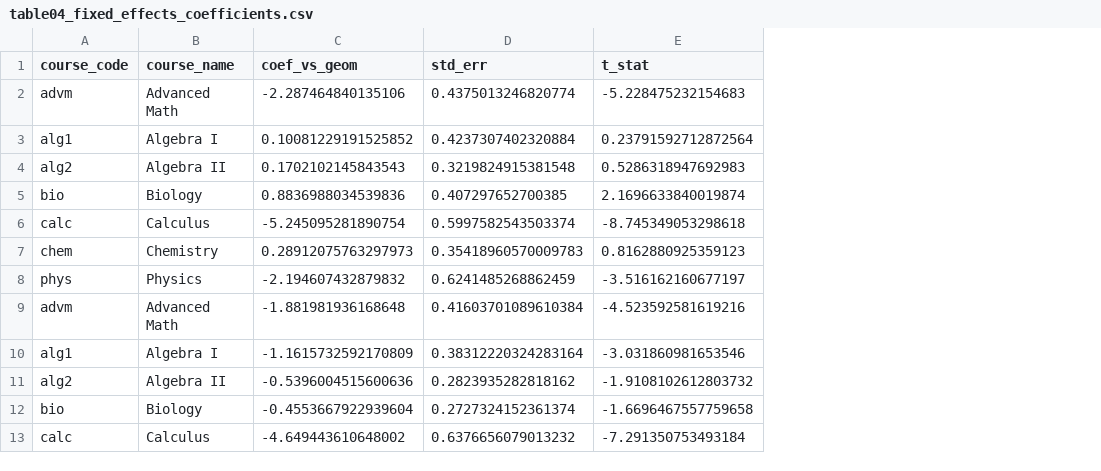
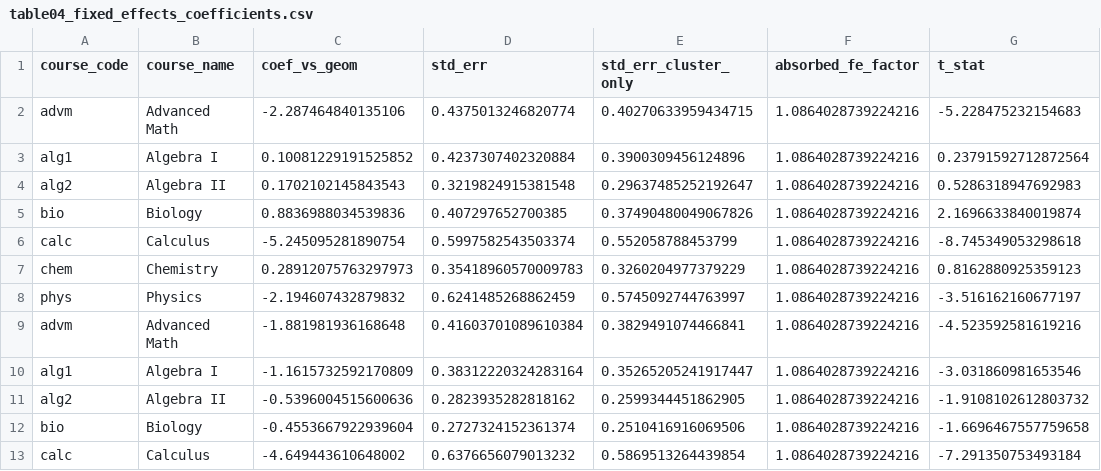
Before and after one commit to admiralorbiter/computational-sketchbook, a CSV file: 2026/2026-10-04-classroom-capacity/artifacts/tables/table04_fixed_effects_coefficients.csv, drawn as a sheet; only a part is shown; the diff names each change by its address in the sheet, - before the commit and + after, or states it on an @@ line.

```diff
--- a/2026/2026-10-04-classroom-capacity/artifacts/tables/table04_fixed_effects_coefficients.csv
+++ b/2026/2026-10-04-classroom-capacity/artifacts/tables/table04_fixed_effects_coefficients.csv
+column E (std_err_cluster_only), rows 2-13: 0.40270633959434715 | 0.3900309456124896 | 0.29637485252192647 | 0.37490480049067826 | 0.552058788453799 | 0.3260204977379229 | 0.5745092744763997 | 0.3829491074466841 | 0.35265205241917447 | 0.2599344451862905 | 0.2510416916069506 | 0.5869513264439854
+column F (absorbed_fe_factor), rows 2-13: all 1.0864028739224216
```
Also changed, not shown: 2026/2026-10-04-classroom-capacity/artifacts/tables/table04b_pairwise_geometry_robustness.csv, 8 other files.
